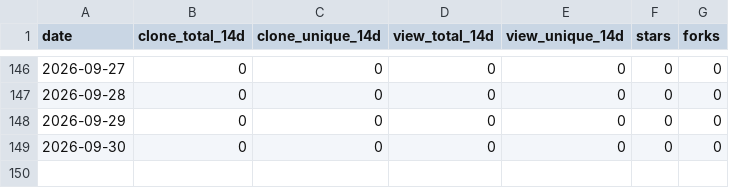
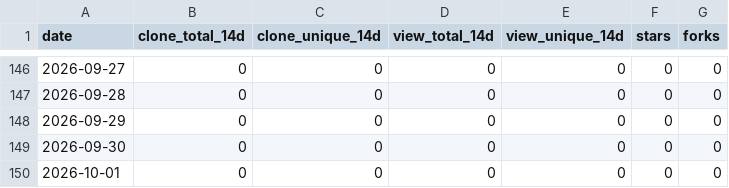
Before and after one commit to challayashwanth1998-png/vega-rag, a CSV file: .github/traffic/history.csv, drawn as a sheet; only a part is shown, gaps mark what is left out; the diff names each change by its address in the sheet, - before the commit and + after, or states it on an @@ line.

```diff
--- a/.github/traffic/history.csv
+++ b/.github/traffic/history.csv
+row 150: 2026-10-01 | 0 | 0 | 0 | 0 | 0 | 0
```
